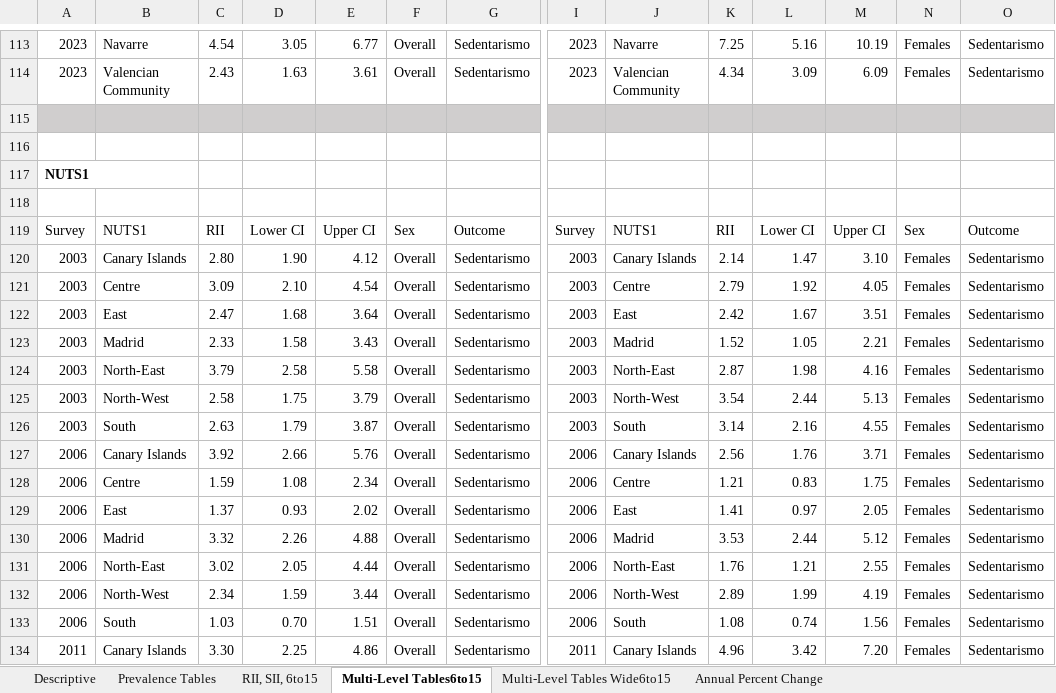
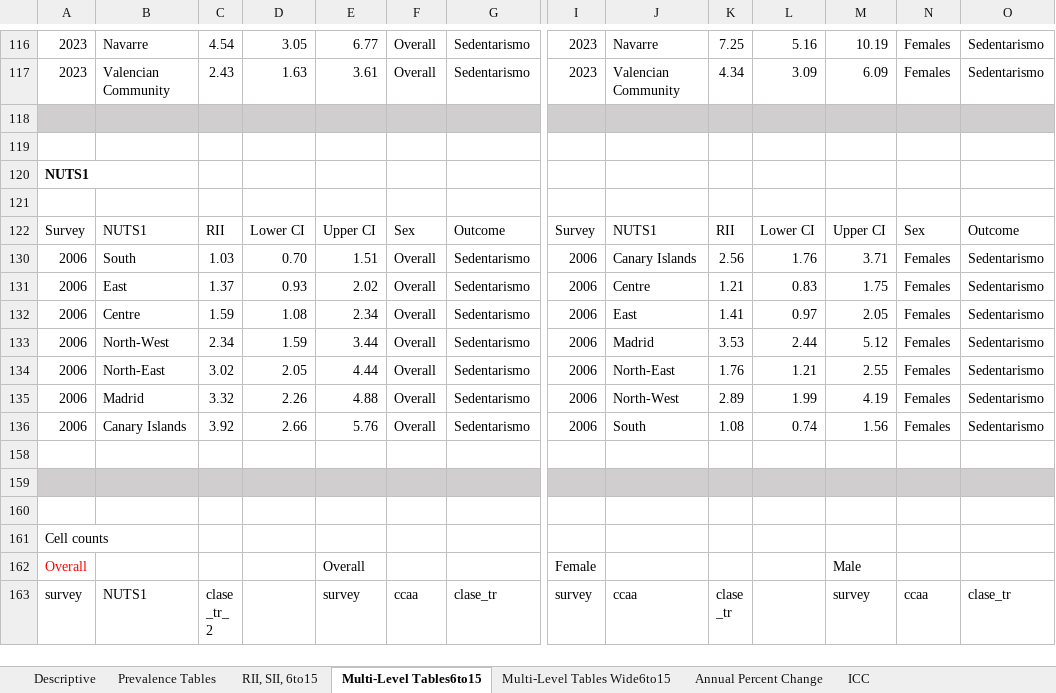
Before and after one commit to EVERYMOVE-Project/Childhood-Inequities-of-Sedentarism, an Excel workbook: Tables/Prevalence+RII/Tables_clase_tr_2.xlsx, sheet Multi-Level Tables6to15, drawn as a sheet; only a part is shown, gaps mark what is left out; the shorter side is filled out with more unchanged rows; values as stored, in another font and other column widths than the file's, no borders; table styles not drawn; removed rows and columns are numbered as before the commit, all else as after; rows hold the shown columns only; the diff covers the shown part only; the diff names each change by its address in the sheet, - before the commit and + after, or states it on an @@ line.

```diff
--- a/Tables/Prevalence+RII/Tables_clase_tr_2.xlsx (sheet Multi-Level Tables6to15)
+++ b/Tables/Prevalence+RII/Tables_clase_tr_2.xlsx (sheet Multi-Level Tables6to15)
+sheet tab: ICC
-row 120: 2003 | Canary Islands | 2.80 | 1.90 | 4.12 | Overall | Sedentarismo | 2003 | Canary Islands | 2.14 | 1.47 | 3.10 | Females | Sedentarismo
-row 121: 2003 | Centre | 3.09 | 2.10 | 4.54 | Overall | Sedentarismo | 2003 | Centre | 2.79 | 1.92 | 4.05 | Females | Sedentarismo
-row 122: 2003 | East | 2.47 | 1.68 | 3.64 | Overall | Sedentarismo | 2003 | East | 2.42 | 1.67 | 3.51 | Females | Sedentarismo
-row 123: 2003 | Madrid | 2.33 | 1.58 | 3.43 | Overall | Sedentarismo | 2003 | Madrid | 1.52 | 1.05 | 2.21 | Females | Sedentarismo
-row 124: 2003 | North-East | 3.79 | 2.58 | 5.58 | Overall | Sedentarismo | 2003 | North-East | 2.87 | 1.98 | 4.16 | Females | Sedentarismo
-row 125: 2003 | North-West | 2.58 | 1.75 | 3.79 | Overall | Sedentarismo | 2003 | North-West | 3.54 | 2.44 | 5.13 | Females | Sedentarismo
-row 126: 2003 | South | 2.63 | 1.79 | 3.87 | Overall | Sedentarismo | 2003 | South | 3.14 | 2.16 | 4.55 | Females | Sedentarismo
-B130: Canary Islands
+B130: South
-C130: 3.92
+C130: 1.03
-D130: 2.66
+D130: 0.70
-E130: 5.76
+E130: 1.51
-B131: Centre
+B131: East
-C131: 1.59
+C131: 1.37
-D131: 1.08
+D131: 0.93
-E131: 2.34
+E131: 2.02
-B132: East
+B132: Centre
-C132: 1.37
+C132: 1.59
-D132: 0.93
+D132: 1.08
-E132: 2.02
+E132: 2.34
-B133: Madrid
+B133: North-West
-C133: 3.32
+C133: 2.34
-D133: 2.26
+D133: 1.59
-E133: 4.88
+E133: 3.44
-B135: North-West
+B135: Madrid
-C135: 2.34
+C135: 3.32
-D135: 1.59
+D135: 2.26
-E135: 3.44
+E135: 4.88
-B136: South
+B136: Canary Islands
-C136: 1.03
+C136: 3.92
-D136: 0.70
+D136: 2.66
-E136: 1.51
+E136: 5.76
@@ row 134 hidden: 2011 | Canary Islands | 3.30 | 2.25 | 4.86 | Overall | Sedentarismo | 2011 | Canary Islands | 4.96 | 3.42 | 7.20 | Females | Sedentarismo @@
```
Also changed, not shown: 3 added rows, 20 hidden or unhidden rows and 1 edited cell elsewhere in this sheet, sheet Multi-Level Tables Wide6to15, sheet Annual Percent Change, sheet RII, SII, 6to15, charts or pictures, Tables/MAIHDA Tables_10-03-26.xlsx, 18 other files.
